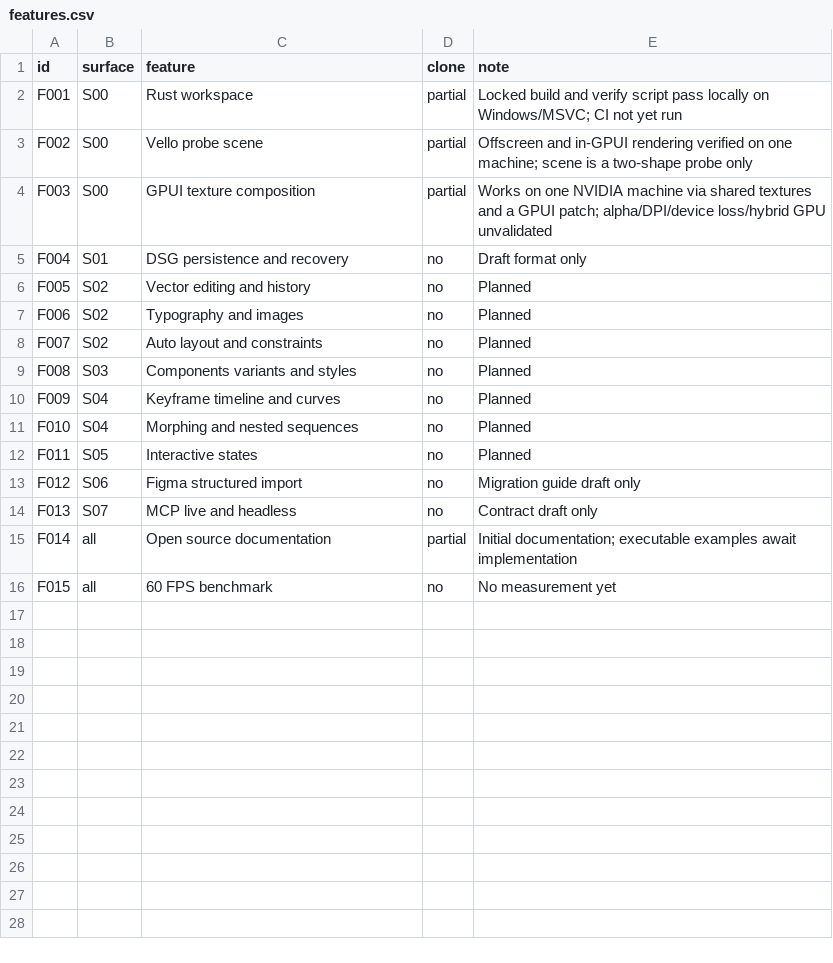
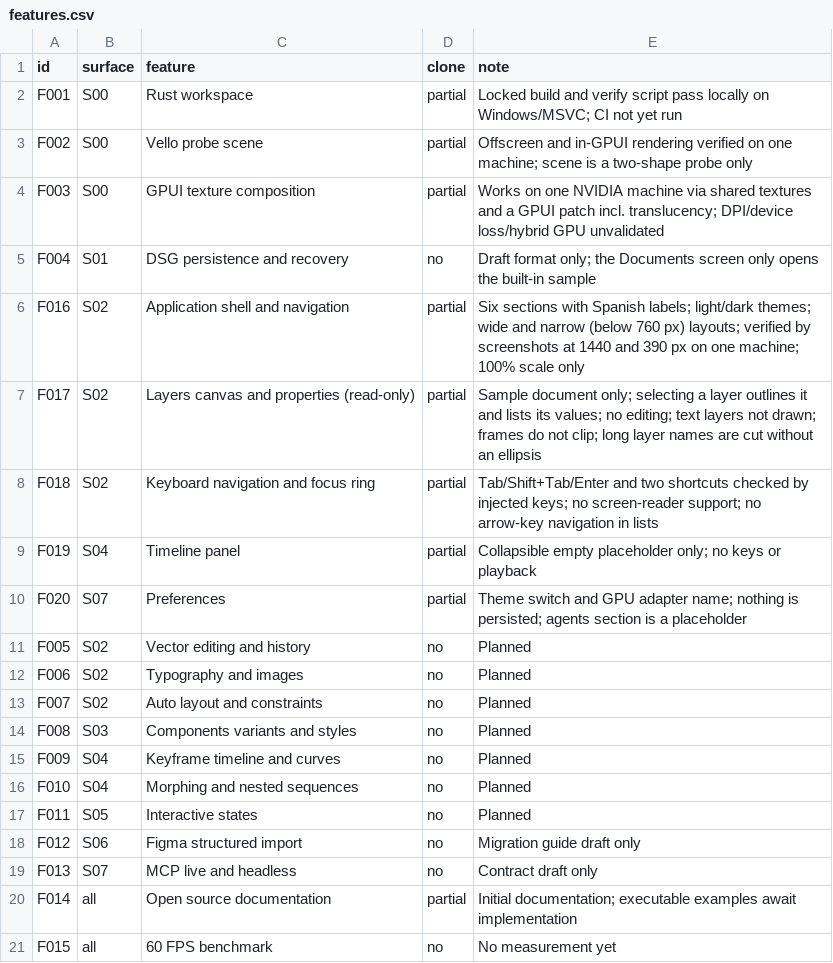
Before and after one commit to rjuanlp/designer, a CSV file: replica/features.csv, drawn as a sheet.

```diff
--- a/replica/features.csv
+++ b/replica/features.csv
@@ -3,4 +3,9 @@ F001,S00,Rust workspace,partial,Locked build and verify script pass locally on W
 F002,S00,Vello probe scene,partial,Offscreen and in-GPUI rendering verified on one machine; scene is a two-shape probe only
-F003,S00,GPUI texture composition,partial,Works on one NVIDIA machine via shared textures and a GPUI patch; alpha/DPI/device loss/hybrid GPU unvalidated
-F004,S01,DSG persistence and recovery,no,Draft format only
+F003,S00,GPUI texture composition,partial,Works on one NVIDIA machine via shared textures and a GPUI patch incl. translucency; DPI/device loss/hybrid GPU unvalidated
+F004,S01,DSG persistence and recovery,no,Draft format only; the Documents screen only opens the built-in sample
+F016,S02,Application shell and navigation,partial,Six sections with Spanish labels; light/dark themes; wide and narrow (below 760 px) layouts; verified by screenshots at 1440 and 390 px on one machine; 100% scale only
+F017,S02,Layers canvas and properties (read-only),partial,Sample document only; selecting a layer outlines it and lists its values; no editing; text layers not drawn; frames do not clip; long layer names are cut without an ellipsis
+F018,S02,Keyboard navigation and focus ring,partial,Tab/Shift+Tab/Enter and two shortcuts checked by injected keys; no screen-reader support; no arrow-key navigation in lists
+F019,S04,Timeline panel,partial,Collapsible empty placeholder only; no keys or playback
+F020,S07,Preferences,partial,Theme switch and GPU adapter name; nothing is persisted; agents section is a placeholder
 F005,S02,Vector editing and history,no,Planned
```
Also changed, not shown: 41 other files.
